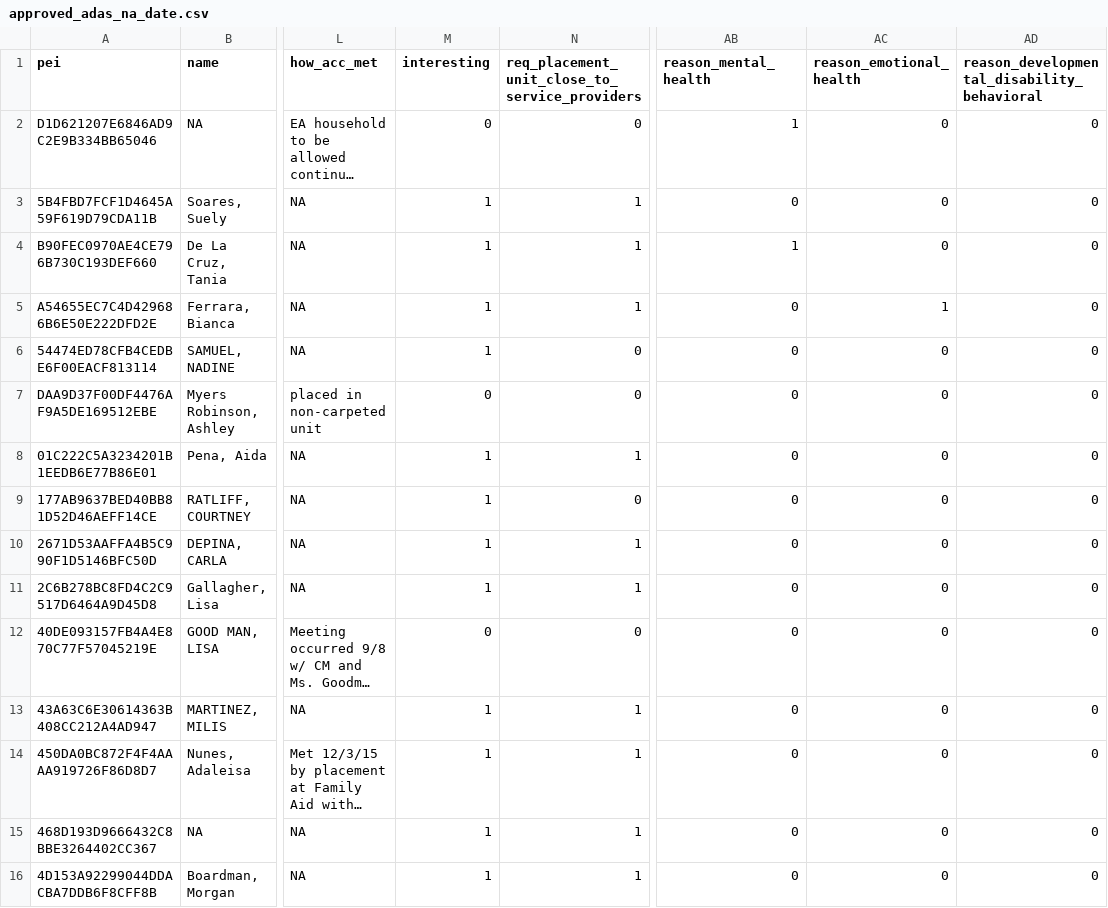
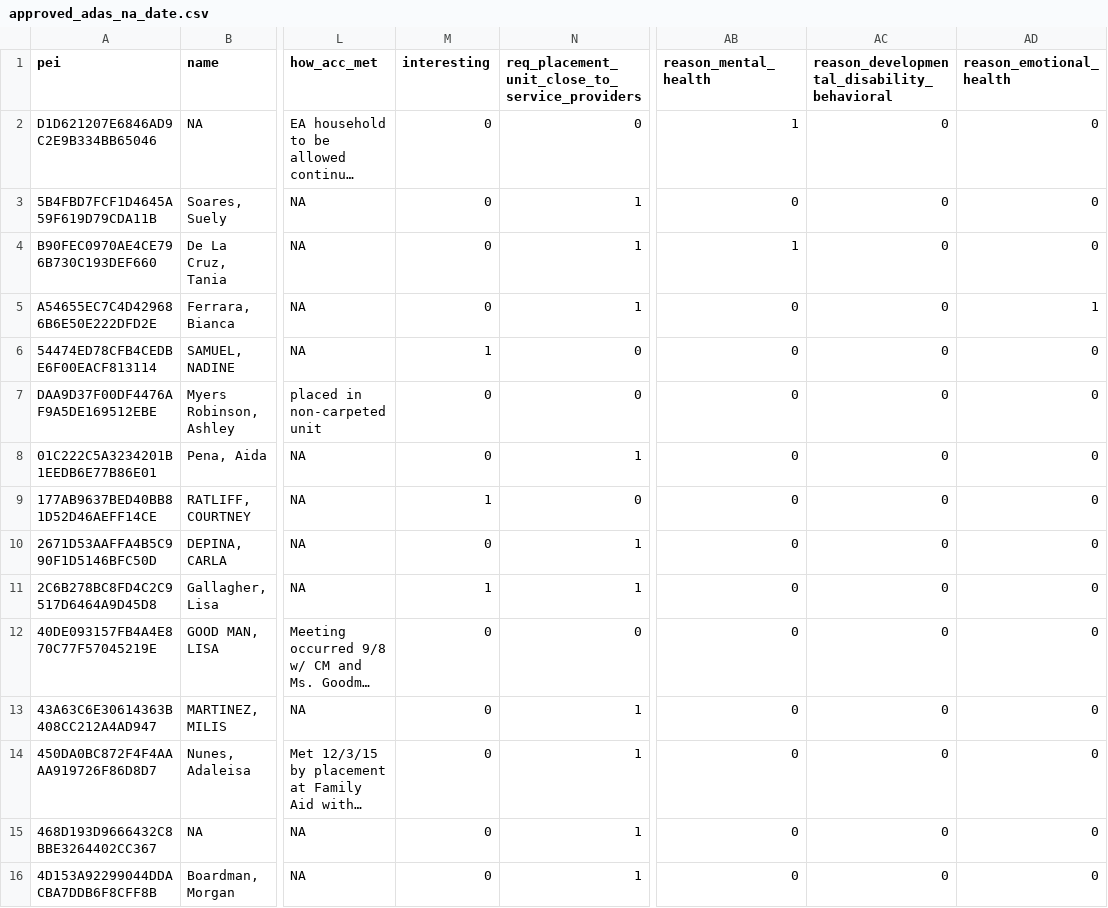
Before and after one commit to monica-chang/Garcia-vs-DHCD, a CSV file: processed_data/approved_adas_na_date.csv, drawn as a sheet; only a part is shown, gaps mark what is left out; long unchanged cells end in …; the diff covers the shown part only; the diff names each change by its address in the sheet, - before the commit and + after, or states it on an @@ line.

```diff
--- a/processed_data/approved_adas_na_date.csv
+++ b/processed_data/approved_adas_na_date.csv
-AC1: reason_emotional_health
+AC1: reason_developmental_disability_behavioral
-AD1: reason_developmental_disability_behavioral
+AD1: reason_emotional_health
-M3:M5 (interesting): 1
+M3:M5 (interesting): 0
-AC5: 1
+AC5: 0
-AD5 (reason_emotional_health): 0
+AD5 (reason_emotional_health): 1
-M8 (interesting): 1
+M8 (interesting): 0
-M10 (interesting): 1
+M10 (interesting): 0
-M13:M16 (interesting): 1
+M13:M16 (interesting): 0
```
Also changed, not shown: 82 edited cells elsewhere in this file, processed_data/approved_adas_many_tranfers.csv, processed_data/service_provider_requests.csv, 10 other files.
